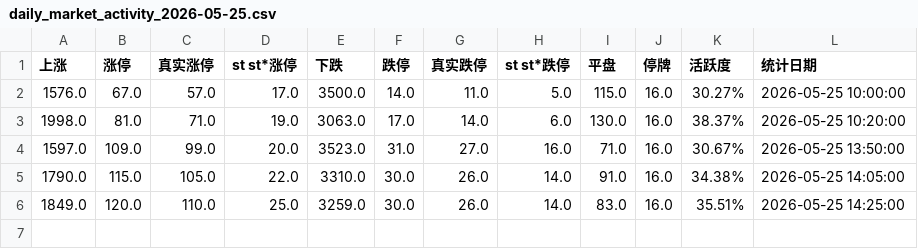
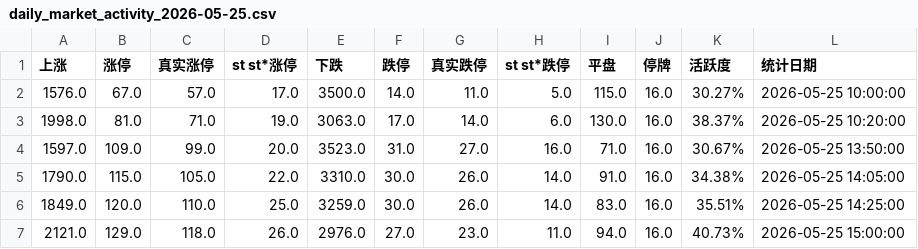
Before and after one commit to z1x2w3/daily-activity, a CSV file: daily_market_activity_2026-05-25.csv, drawn as a sheet.

```diff
--- a/daily_market_activity_2026-05-25.csv
+++ b/daily_market_activity_2026-05-25.csv
@@ -6 +6,2 @@
 1849.0,120.0,110.0,25.0,3259.0,30.0,26.0,14.0,83.0,16.0,35.51%,2026-05-25 14:25:00
+2121.0,129.0,118.0,26.0,2976.0,27.0,23.0,11.0,94.0,16.0,40.73%,2026-05-25 15:00:00
```
